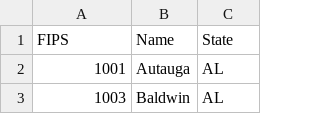
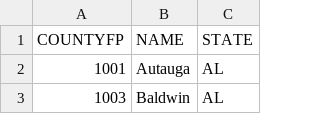
Before and after one commit to rishaan1/BILD62Project, a CSV file: County Names.csv, drawn as a sheet; only a part is shown; removed rows and columns are numbered as before the commit, all else as after; the diff names each change by its address in the sheet, - before the commit and + after, or states it on an @@ line.

Commit message:
Update County Names.csv

```diff
--- a/County Names.csv
+++ b/County Names.csv
-row 1: FIPS | Name | State
+row 1: COUNTYFP | NAME | STATE
```
